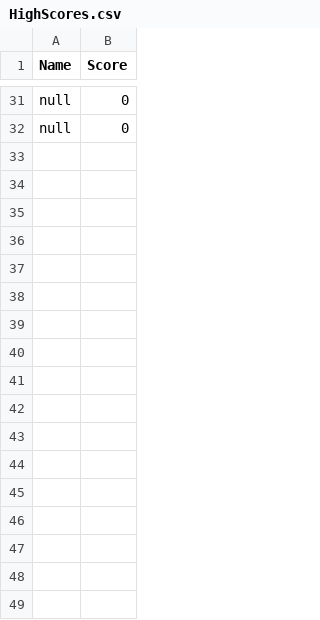
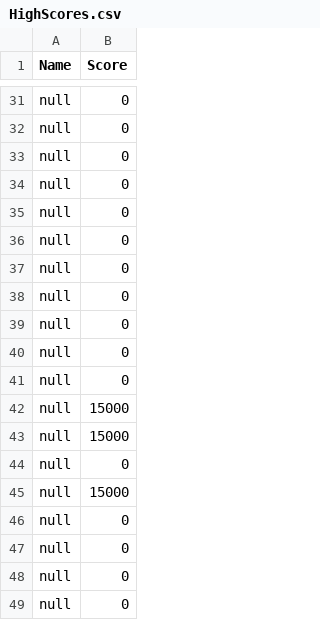
Before and after one commit to MaxwellMcEwan/Dino, a CSV file: HighScores.csv, drawn as a sheet; only a part is shown, gaps mark what is left out; the diff names each change by its address in the sheet, - before the commit and + after, or states it on an @@ line.

```diff
--- a/HighScores.csv
+++ b/HighScores.csv
+row 33: null | 0
+row 34: null | 0
+row 35: null | 0
+row 36: null | 0
+row 37: null | 0
+row 38: null | 0
+row 39: null | 0
+row 40: null | 0
+row 41: null | 0
+row 42: null | 15000
+row 43: null | 15000
+row 44: null | 0
+row 45: null | 15000
+row 46: null | 0
+row 47: null | 0
+row 48: null | 0
+row 49: null | 0
```
Also changed, not shown: 11 other files.
